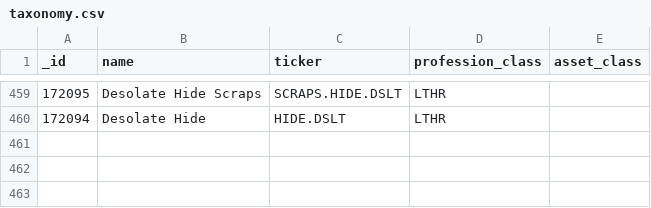
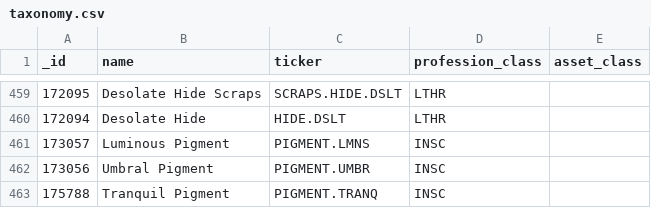
Before and after one commit to AlexZeDim/cmnw, a CSV file: uploads/taxonomy.csv, drawn as a sheet; only a part is shown, gaps mark what is left out; the diff names each change by its address in the sheet, - before the commit and + after, or states it on an @@ line.

Commit message:
dma: added pigments to taxonomy

```diff
--- a/uploads/taxonomy.csv
+++ b/uploads/taxonomy.csv
+row 461: 173057 | Luminous Pigment | PIGMENT.LMNS | INSC
+row 462: 173056 | Umbral Pigment | PIGMENT.UMBR | INSC
+row 463: 175788 | Tranquil Pigment | PIGMENT.TRANQ | INSC
```
